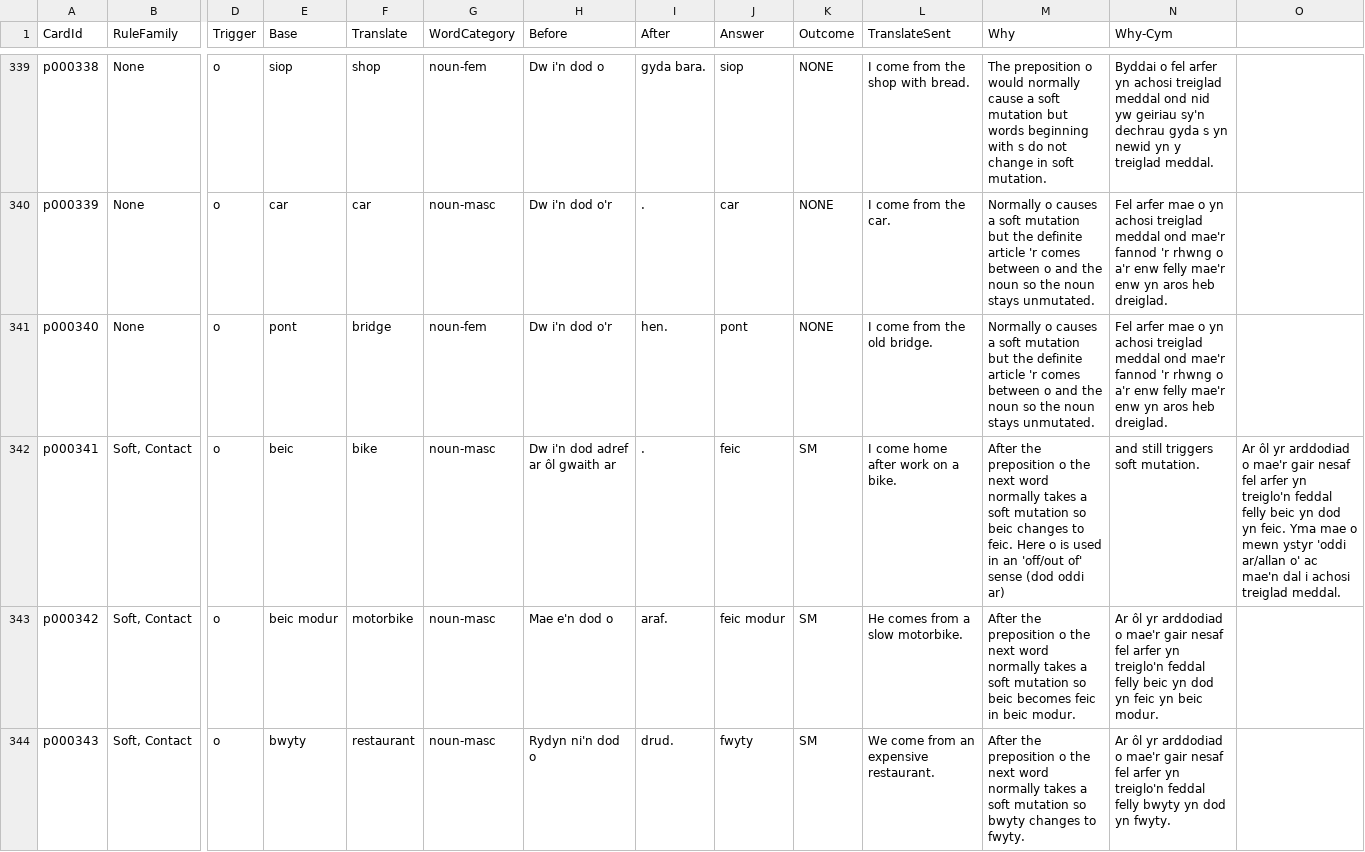
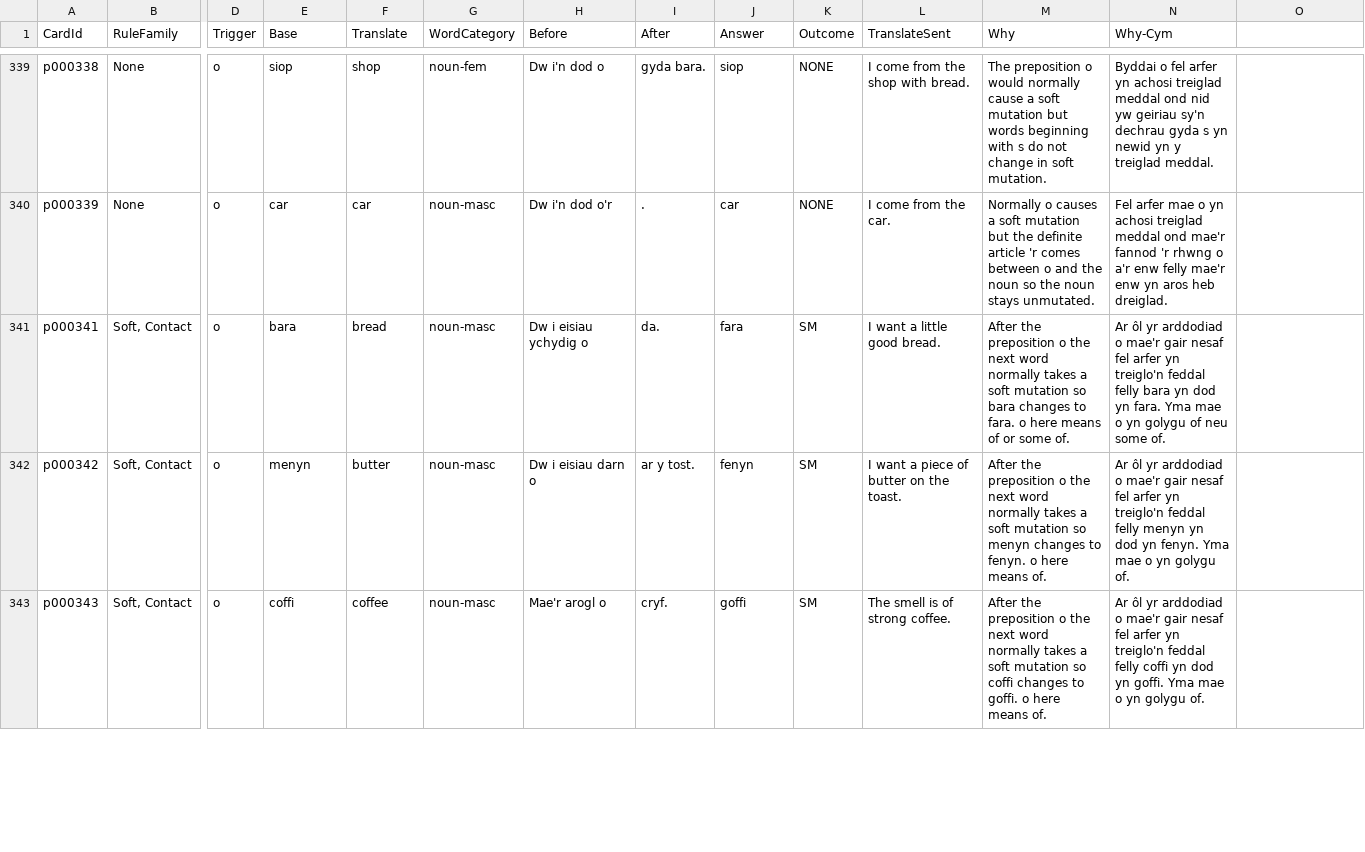
Before and after one commit to katyjohannab/MutationTrainer, a CSV file: data/prep.csv, drawn as a sheet; only a part is shown, gaps mark what is left out; removed rows and columns are numbered as before the commit, all else as after; rows hold the shown columns only; the diff covers the shown part only; the diff names each change by its address in the sheet, - before the commit and + after, or states it on an @@ line.

Commit message:
Update prep.csv

```diff
--- a/data/prep.csv
+++ b/data/prep.csv
-row 341: p000340 | None | o | pont | bridge | noun-fem | Dw i'n dod o'r | hen. | pont | NONE | I come from the old bridge. | Normally o causes a soft mutation but the definite article 'r comes between o and the noun so the noun stays unmutated. | Fel arfer mae o yn achosi treiglad meddal ond mae'r fannod 'r rhwng o a'r enw felly mae'r enw yn aros heb dreiglad.
-E341 (Base): beic
+E341 (Base): bara
-F341 (Translate): bike
+F341 (Translate): bread
-H341 (Before): Dw i'n dod adref ar ôl gwaith ar
+H341 (Before): Dw i eisiau ychydig o
-I341 (After): .
+I341 (After): da.
-J341 (Answer): feic
+J341 (Answer): fara
-L341 (TranslateSent): I come home after work on a bike.
+L341 (TranslateSent): I want a little good bread.
-M341 (Why): …mutation so beic changes to feic. Here o is used in an 'off/out of' sense (dod oddi ar)
+M341 (Why): …mutation so bara changes to fara. o here means of or some of.
-N341 (Why-Cym): and still triggers soft mutation.
+N341 (Why-Cym): Ar ôl yr arddodiad o mae'r gair nesaf fel arfer yn treiglo'n feddal felly bara yn dod yn fara. Yma mae o yn golygu of neu some of.
-O341: Ar ôl yr arddodiad o mae'r gair nesaf fel arfer yn treiglo'n feddal felly beic yn dod yn feic. Yma mae o mewn ystyr 'oddi ar/allan o' ac mae'n dal i achosi treiglad meddal.
+O341: (empty)
-E342 (Base): beic modur
+E342 (Base): menyn
-F342 (Translate): motorbike
+F342 (Translate): butter
-H342 (Before): Mae e'n dod o
+H342 (Before): Dw i eisiau darn o
-I342 (After): araf.
+I342 (After): ar y tost.
-J342 (Answer): feic modur
+J342 (Answer): fenyn
-L342 (TranslateSent): He comes from a slow motorbike.
+L342 (TranslateSent): I want a piece of butter on the toast.
-M342 (Why): …mutation so beic becomes feic in beic modur.
+M342 (Why): …mutation so menyn changes to fenyn. o here means of.
-N342 (Why-Cym): …feddal felly beic yn dod yn feic yn beic modur.
+N342 (Why-Cym): …feddal felly menyn yn dod yn fenyn. Yma mae o yn golygu of.
-E343 (Base): bwyty
+E343 (Base): coffi
-F343 (Translate): restaurant
+F343 (Translate): coffee
-H343 (Before): Rydyn ni'n dod o
+H343 (Before): Mae'r arogl o
-I343 (After): drud.
+I343 (After): cryf.
-J343 (Answer): fwyty
+J343 (Answer): goffi
-L343 (TranslateSent): We come from an expensive restaurant.
+L343 (TranslateSent): The smell is of strong coffee.
-M343 (Why): …mutation so bwyty changes to fwyty.
+M343 (Why): …mutation so coffi changes to goffi. o here means of.
-N343 (Why-Cym): …feddal felly bwyty yn dod yn fwyty.
+N343 (Why-Cym): …feddal felly coffi yn dod yn goffi. Yma mae o yn golygu of.
```
Also changed, not shown: 140 edited cells elsewhere in this file.
